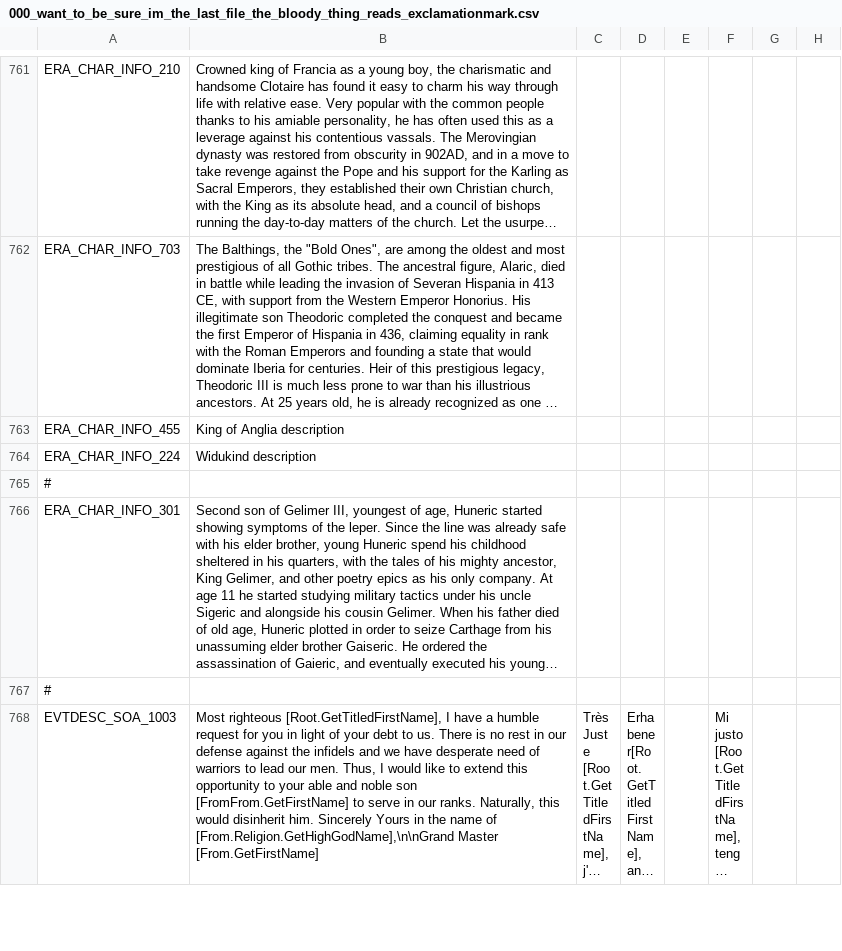
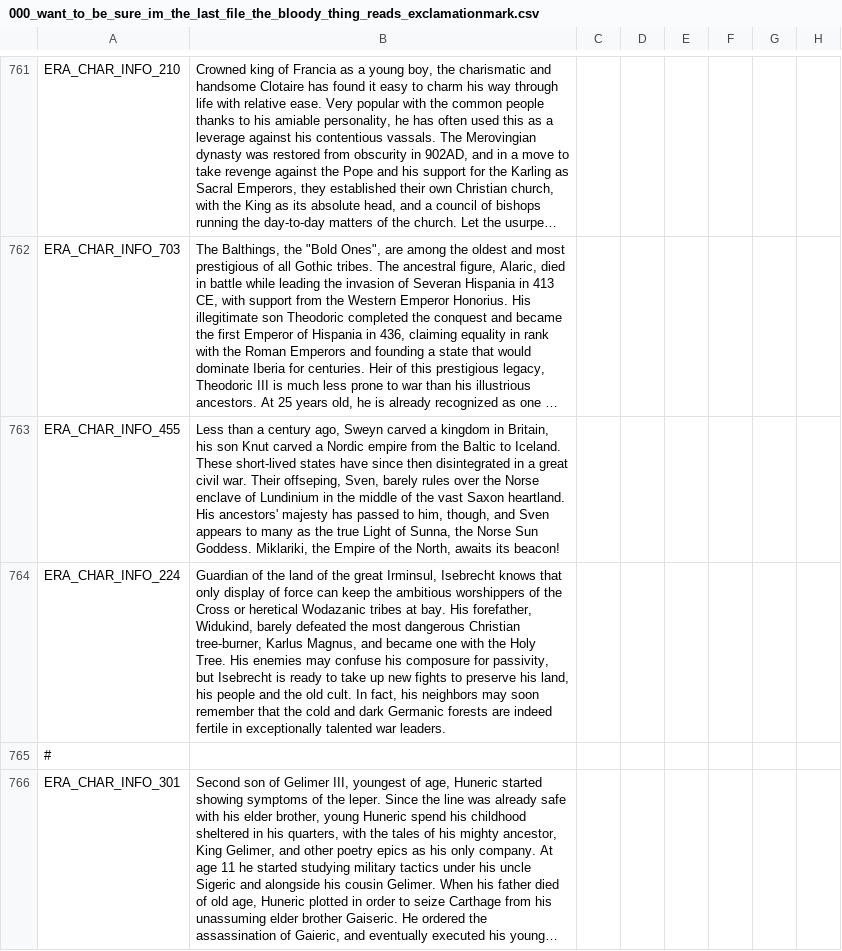
Before and after one commit to Numahr/lux-invicta-repository, a CSV file: localisation/000_want_to_be_sure_im_the_last_file_the_bloody_thing_reads_exclamationmark.csv, drawn as a sheet; only a part is shown, gaps mark what is left out; the shorter side is filled out with more unchanged rows; long unchanged cells end in …; the diff names each change by its address in the sheet, - before the commit and + after, or states it on an @@ line.

Commit message:
Added files via upload

```diff
--- a/localisation/000_want_to_be_sure_im_the_last_file_the_bloody_thing_reads_exclamationmark.csv
+++ b/localisation/000_want_to_be_sure_im_the_last_file_the_bloody_thing_reads_exclamationmark.csv
-B763: King of Anglia description
+B763: Less than a century ago, Sweyn carved a kingdom in Britain, his son Knut carved a Nordic empire from the Baltic to Iceland. These short-lived states have since then disintegrated in a great civil war. Their offseping, Sven, barely rules over the Norse enclave of Lundinium in the middle of the vast Saxon heartland. His ancestors' majesty has passed to him, though, and Sven appears to many as the true Light of Sunna, the Norse Sun Goddess. Miklariki, the Empire of the North, awaits its beacon!
-B764: Widukind description
+B764: Guardian of the land of the great Irminsul, Isebrecht knows that only display of force can keep the ambitious worshippers of the Cross or heretical Wodazanic tribes at bay. His forefather, Widukind, barely defeated the most dangerous Christian tree-burner, Karlus Magnus, and became one with the Holy Tree. His enemies may confuse his composure for passivity, but Isebrecht is ready to take up new fights to preserve his land, his people and the old cult. In fact, his neighbors may soon remember that the cold and dark Germanic forests are indeed fertile in exceptionally talented war leaders.
```
